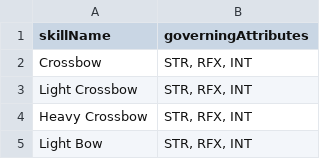
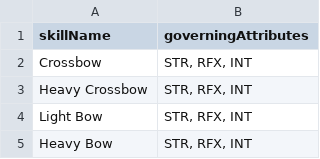
Before and after one commit to CogentRoleplayCommunity/FogentRoleplay, a CSV file: WeaponSkillData.csv, drawn as a sheet; only a part is shown; the shorter side is filled out with more unchanged rows; the diff names each change by its address in the sheet, - before the commit and + after, or states it on an @@ line.

Commit message:
Light Crossbow to Crossbow

```diff
--- a/WeaponSkillData.csv
+++ b/WeaponSkillData.csv
-row 3: Light Crossbow | STR, RFX, INT
```
Also changed, not shown: ItemData.csv, WeaponClassData.csv.
